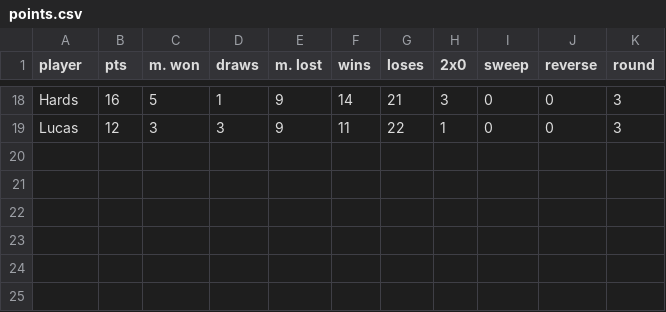
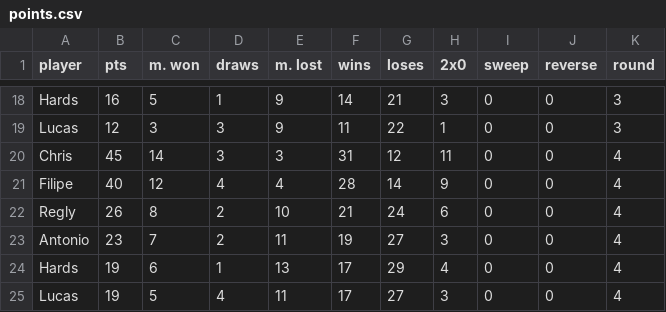
Before and after one commit to ghardoim/yugioh-championship, a CSV file: points.csv, drawn as a sheet; only a part is shown, gaps mark what is left out; the diff names each change by its address in the sheet, - before the commit and + after, or states it on an @@ line.

Commit message:
Add files via upload
quarto round

```diff
--- a/points.csv
+++ b/points.csv
+row 20: Chris | 45 | 14 | 3 | 3 | 31 | 12 | 11 | 0 | 0 | 4
+row 21: Filipe | 40 | 12 | 4 | 4 | 28 | 14 | 9 | 0 | 0 | 4
+row 22: Regly | 26 | 8 | 2 | 10 | 21 | 24 | 6 | 0 | 0 | 4
+row 23: Antonio | 23 | 7 | 2 | 11 | 19 | 27 | 3 | 0 | 0 | 4
+row 24: Hards | 19 | 6 | 1 | 13 | 17 | 29 | 4 | 0 | 0 | 4
+row 25: Lucas | 19 | 5 | 4 | 11 | 17 | 27 | 3 | 0 | 0 | 4
```
Also changed, not shown: total.csv, 2 other files.
